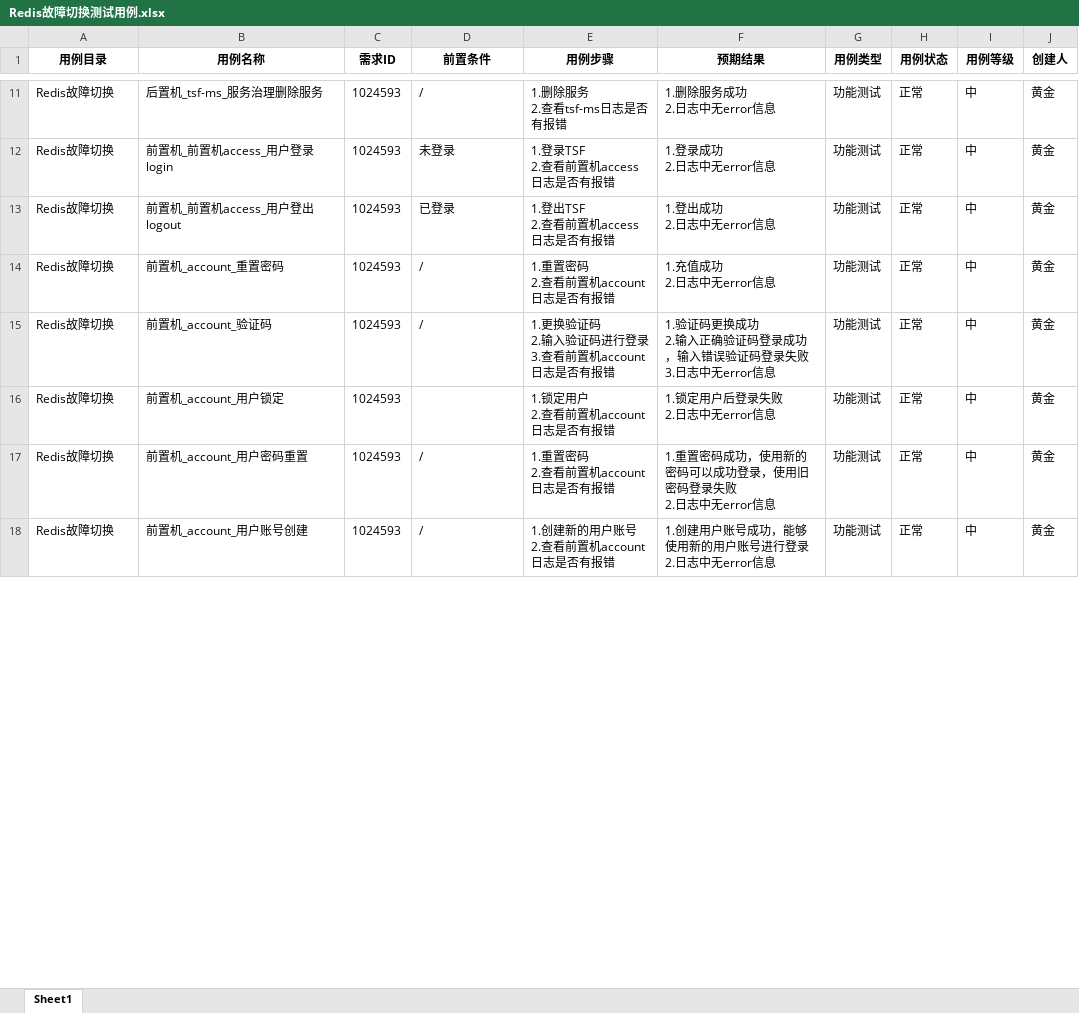
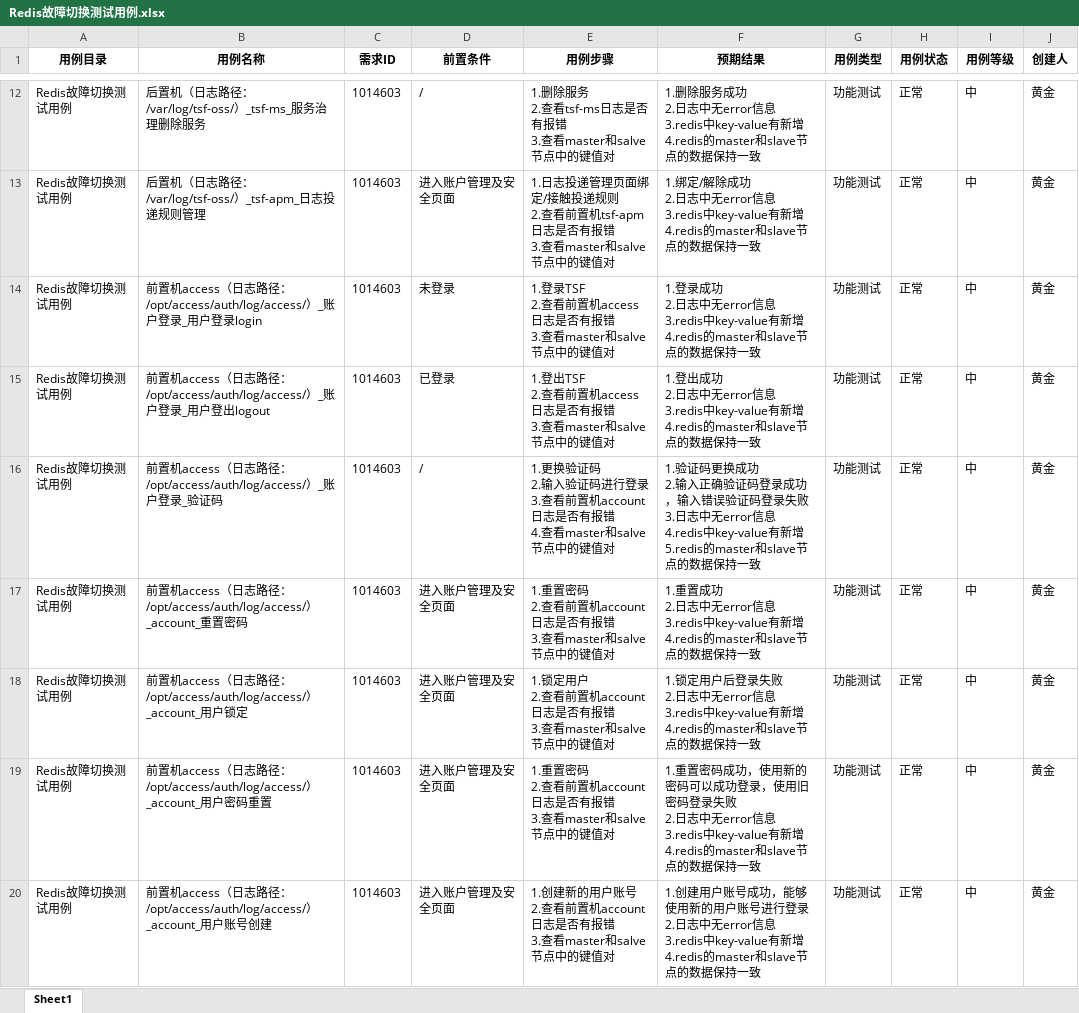
Before and after one commit to ishuangjin/MyScript, an Excel workbook: 读取xmind/ExcelCase/Redis故障切换测试用例.xlsx, sheet Sheet1, drawn as a sheet; only a part is shown, gaps mark what is left out; values as stored, in another font and other column widths than the file's, no borders; removed rows and columns are numbered as before the commit, all else as after; ↵ is a line break in a cell; the diff covers the shown part only; the diff names each change by its address in the sheet, - before the commit and + after, or states it on an @@ line.

```diff
--- a/读取xmind/ExcelCase/Redis故障切换测试用例.xlsx (sheet Sheet1)
+++ b/读取xmind/ExcelCase/Redis故障切换测试用例.xlsx (sheet Sheet1)
-A12 (用例目录): Redis故障切换
+A12 (用例目录): Redis故障切换测试用例
-B12 (用例名称): 后置机_tsf-ms_服务治理删除服务
+B12 (用例名称): 后置机（日志路径：/var/log/tsf-oss/）_tsf-ms_服务治理删除服务
-C12 (需求ID): 1024593
+C12 (需求ID): 1014603
-E12 (用例步骤): 1.删除服务 ↵ 2.查看tsf-ms日志是否有报错
+E12 (用例步骤): 1.删除服务 ↵ 2.查看tsf-ms日志是否有报错 ↵ 3.查看master和salve节点中的键值对
-F12 (预期结果): …无error信息
+F12 (预期结果): …无error信息 ↵ 3.redis中key-value有新增 ↵ 4.redis的master和slave节点的数据保持一致
+row 13: Redis故障切换测试用例 | 后置机（日志路径：/var/log/tsf-oss/）_tsf-apm_日志投递规则管理 | 1014603 | 进入账户管理及安全页面 | 1.日志投递管理页面绑定/接触投递规则 ↵ 2.查看前置机tsf-apm日志是否有报错 ↵ 3.查看master和salve节点中的键值对 | 1.绑定/解除成功 ↵ 2.日志中无error信息 ↵ 3.redis中key-value有新增 ↵ 4.redis的master和slave节点的数据保持一致 | 功能测试 | 正常 | 中 | 黄金
-A14:A15 (用例目录): Redis故障切换
+A14:A15 (用例目录): Redis故障切换测试用例
-B14 (用例名称): 前置机_前置机access_用户登录login
+B14 (用例名称): 前置机access（日志路径：/opt/access/auth/log/access/）_账户登录_用户登录login
-C14:C15 (需求ID): 1024593
+C14:C15 (需求ID): 1014603
-E14 (用例步骤): 1.登录TSF ↵ 2.查看前置机access日志是否有报错
+E14 (用例步骤): 1.登录TSF ↵ 2.查看前置机access日志是否有报错 ↵ 3.查看master和salve节点中的键值对
-F14 (预期结果): …无error信息
+F14 (预期结果): …无error信息 ↵ 3.redis中key-value有新增 ↵ 4.redis的master和slave节点的数据保持一致
-B15 (用例名称): 前置机_前置机access_用户登出logout
+B15 (用例名称): 前置机access（日志路径：/opt/access/auth/log/access/）_账户登录_用户登出logout
-E15 (用例步骤): 1.登出TSF ↵ 2.查看前置机access日志是否有报错
+E15 (用例步骤): 1.登出TSF ↵ 2.查看前置机access日志是否有报错 ↵ 3.查看master和salve节点中的键值对
-F15 (预期结果): …无error信息
+F15 (预期结果): …无error信息 ↵ 3.redis中key-value有新增 ↵ 4.redis的master和slave节点的数据保持一致
-row 14: Redis故障切换 | 前置机_account_重置密码 | 1024593 | / | 1.重置密码 ↵ 2.查看前置机account日志是否有报错 | 1.充值成功 ↵ 2.日志中无error信息 | 功能测试 | 正常 | 中 | 黄金
-A16 (用例目录): Redis故障切换
+A16 (用例目录): Redis故障切换测试用例
-B16 (用例名称): 前置机_account_验证码
+B16 (用例名称): 前置机access（日志路径：/opt/access/auth/log/access/）_账户登录_验证码
-C16 (需求ID): 1024593
+C16 (需求ID): 1014603
-E16 (用例步骤): …否有报错
+E16 (用例步骤): …否有报错 ↵ 4.查看master和salve节点中的键值对
-F16 (预期结果): …无error信息
+F16 (预期结果): …无error信息 ↵ 4.redis中key-value有新增 ↵ 5.redis的master和slave节点的数据保持一致
+row 17: Redis故障切换测试用例 | 前置机access（日志路径：/opt/access/auth/log/access/）_account_重置密码 | 1014603 | 进入账户管理及安全页面 | 1.重置密码 ↵ 2.查看前置机account日志是否有报错 ↵ 3.查看master和salve节点中的键值对 | 1.重置成功 ↵ 2.日志中无error信息 ↵ 3.redis中key-value有新增 ↵ 4.redis的master和slave节点的数据保持一致 | 功能测试 | 正常 | 中 | 黄金
-A18:A20 (用例目录): Redis故障切换
+A18:A20 (用例目录): Redis故障切换测试用例
-B18 (用例名称): 前置机_account_用户锁定
+B18 (用例名称): 前置机access（日志路径：/opt/access/auth/log/access/）_account_用户锁定
-C18:C20 (需求ID): 1024593
+C18:C20 (需求ID): 1014603
-D18 (前置条件): (empty)
+D18 (前置条件): 进入账户管理及安全页面
-E18 (用例步骤): 1.锁定用户 ↵ 2.查看前置机account日志是否有报错
+E18 (用例步骤): 1.锁定用户 ↵ 2.查看前置机account日志是否有报错 ↵ 3.查看master和salve节点中的键值对
-F18 (预期结果): …无error信息
+F18 (预期结果): …无error信息 ↵ 3.redis中key-value有新增 ↵ 4.redis的master和slave节点的数据保持一致
-B19 (用例名称): 前置机_account_用户密码重置
+B19 (用例名称): 前置机access（日志路径：/opt/access/auth/log/access/）_account_用户密码重置
-D19:D20 (前置条件): /
+D19:D20 (前置条件): 进入账户管理及安全页面
-E19 (用例步骤): 1.重置密码 ↵ 2.查看前置机account日志是否有报错
+E19 (用例步骤): 1.重置密码 ↵ 2.查看前置机account日志是否有报错 ↵ 3.查看master和salve节点中的键值对
-F19 (预期结果): …无error信息
+F19 (预期结果): …无error信息 ↵ 3.redis中key-value有新增 ↵ 4.redis的master和slave节点的数据保持一致
-B20 (用例名称): 前置机_account_用户账号创建
+B20 (用例名称): 前置机access（日志路径：/opt/access/auth/log/access/）_account_用户账号创建
-E20 (用例步骤): 1.创建新的用户账号 ↵ 2.查看前置机account日志是否有报错
+E20 (用例步骤): 1.创建新的用户账号 ↵ 2.查看前置机account日志是否有报错 ↵ 3.查看master和salve节点中的键值对
-F20 (预期结果): …无error信息
+F20 (预期结果): …无error信息 ↵ 3.redis中key-value有新增 ↵ 4.redis的master和slave节点的数据保持一致
```
Also changed, not shown: 3 added rows and 50 edited cells elsewhere in this sheet, 3 other files.
